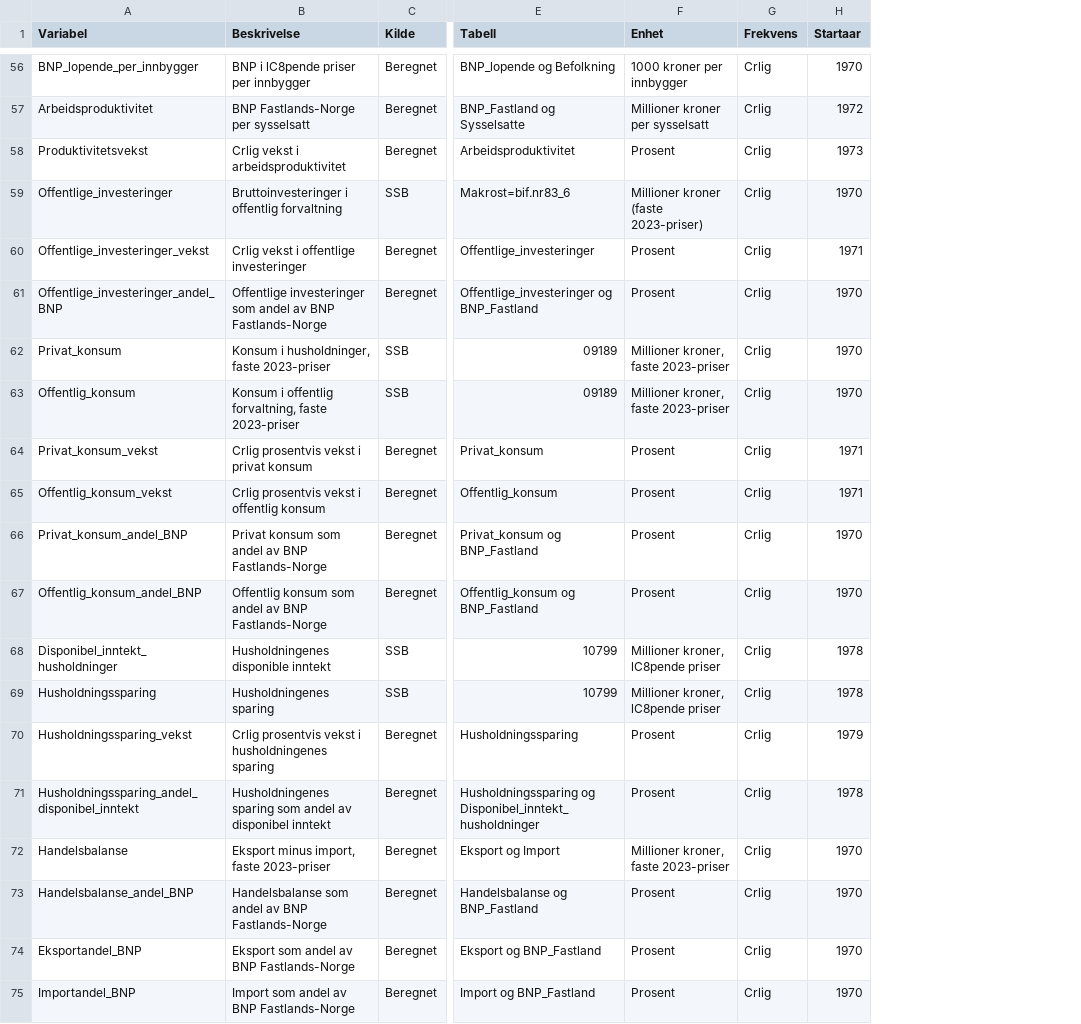
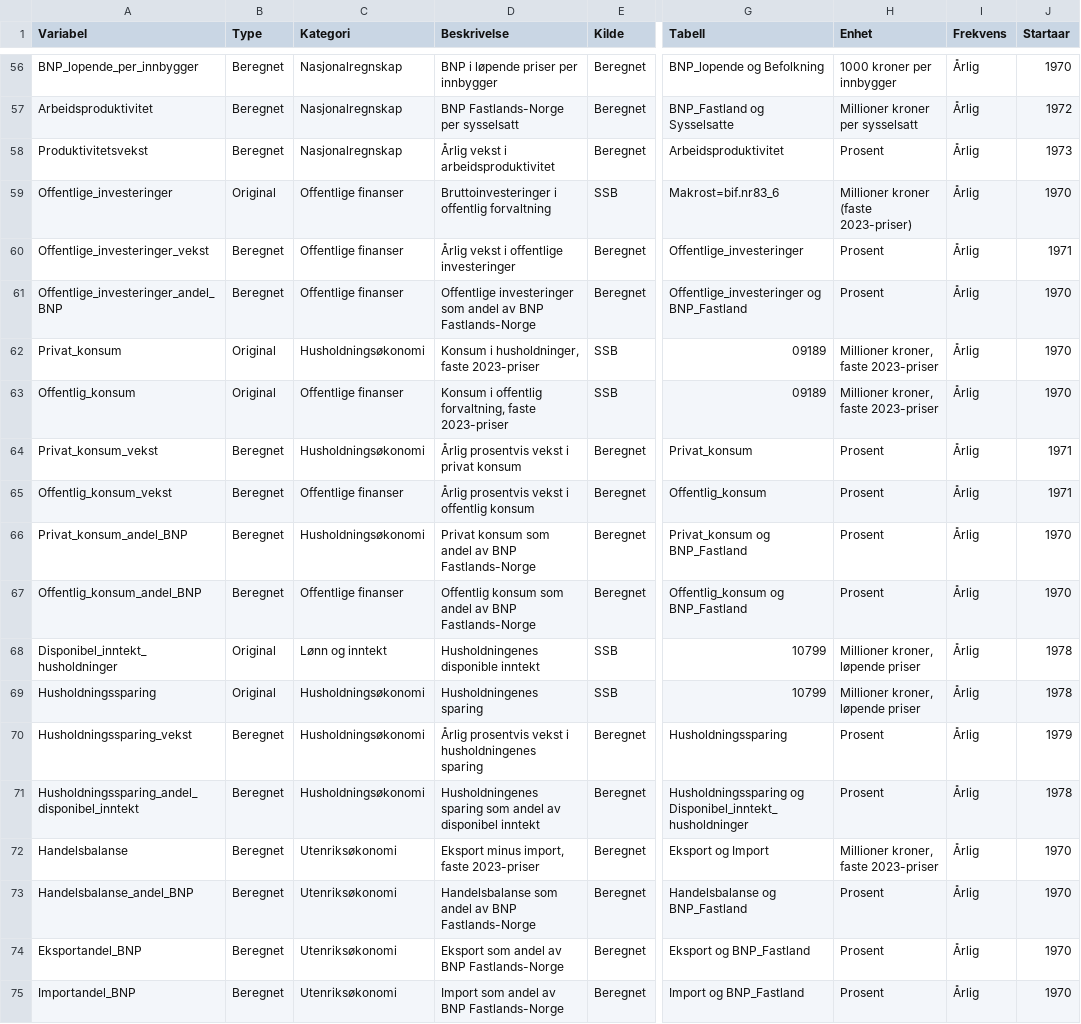
Before and after one commit to nilskvilvang/NorMacro, a CSV file: data/metadata.csv, drawn as a sheet; only a part is shown, gaps mark what is left out; addresses are those after the commit; the diff covers the shown part only; the diff names each change by its address in the sheet, - before the commit and + after, or states it on an @@ line.

```diff
--- a/data/metadata.csv
+++ b/data/metadata.csv
+column B (Type), rows 56-75: Beregnet | Beregnet | Beregnet | Original | Beregnet | Beregnet | Original | Original | Beregnet | Beregnet | Beregnet | Beregnet | Original | Original | Beregnet | Beregnet | Beregnet | Beregnet | Beregnet | Beregnet
+column C (Kategori), rows 56-75: Nasjonalregnskap | Nasjonalregnskap | Nasjonalregnskap | Offentlige finanser | Offentlige finanser | Offentlige finanser | Husholdningsøkonomi | Offentlige finanser | Husholdningsøkonomi | Offentlige finanser | Husholdningsøkonomi | Offentlige finanser | Lønn og inntekt | Husholdningsøkonomi | Husholdningsøkonomi | Husholdningsøkonomi | Utenriksøkonomi | Utenriksøkonomi | Utenriksøkonomi | Utenriksøkonomi
-D56 (Beskrivelse): BNP i lC8pende priser per innbygger
+D56 (Beskrivelse): BNP i løpende priser per innbygger
-I56:I75 (Frekvens): Crlig
+I56:I75 (Frekvens): Årlig
-D58 (Beskrivelse): Crlig vekst i arbeidsproduktivitet
+D58 (Beskrivelse): Årlig vekst i arbeidsproduktivitet
-D60 (Beskrivelse): Crlig vekst i offentlige investeringer
+D60 (Beskrivelse): Årlig vekst i offentlige investeringer
-D64 (Beskrivelse): Crlig prosentvis vekst i privat konsum
+D64 (Beskrivelse): Årlig prosentvis vekst i privat konsum
-D65 (Beskrivelse): Crlig prosentvis vekst i offentlig konsum
+D65 (Beskrivelse): Årlig prosentvis vekst i offentlig konsum
-H68:H69 (Enhet): Millioner kroner, lC8pende priser
+H68:H69 (Enhet): Millioner kroner, løpende priser
-D70 (Beskrivelse): Crlig prosentvis vekst…
+D70 (Beskrivelse): Årlig prosentvis vekst…
```
Also changed, not shown: 91 edited cells elsewhere in this file, 6 other files.
